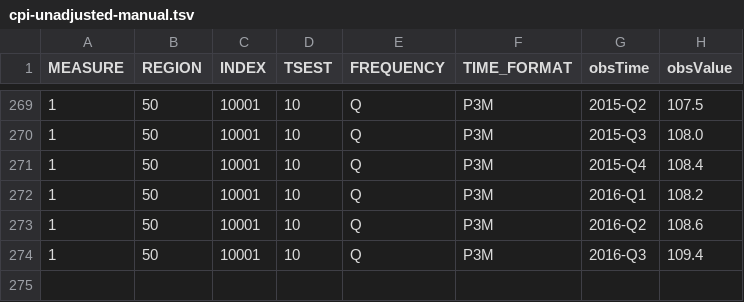
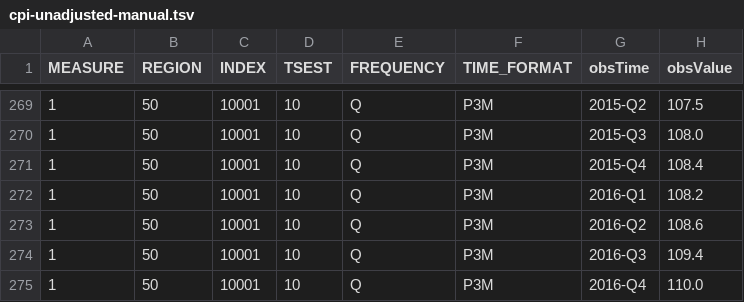
Before and after one commit to HughParsonage/grattan, a TSV file: data-raw/cpi-unadjusted-manual.tsv, drawn as a sheet; only a part is shown, gaps mark what is left out.

```diff
--- a/data-raw/cpi-unadjusted-manual.tsv
+++ b/data-raw/cpi-unadjusted-manual.tsv
@@ -274 +274,2 @@ MEASURE	REGION	INDEX	TSEST	FREQUENCY	TIME_FORMAT	obsTime	obsValue
 1	50	10001	10	Q	P3M	2016-Q3	109.4
+1	50	10001	10	Q	P3M	2016-Q4	110.0
```
Also changed, not shown: data-raw/cpi-seasonally-adjusted-manual.tsv, data-raw/cpi-trimmed-mean-manual.tsv, 2 other files.
